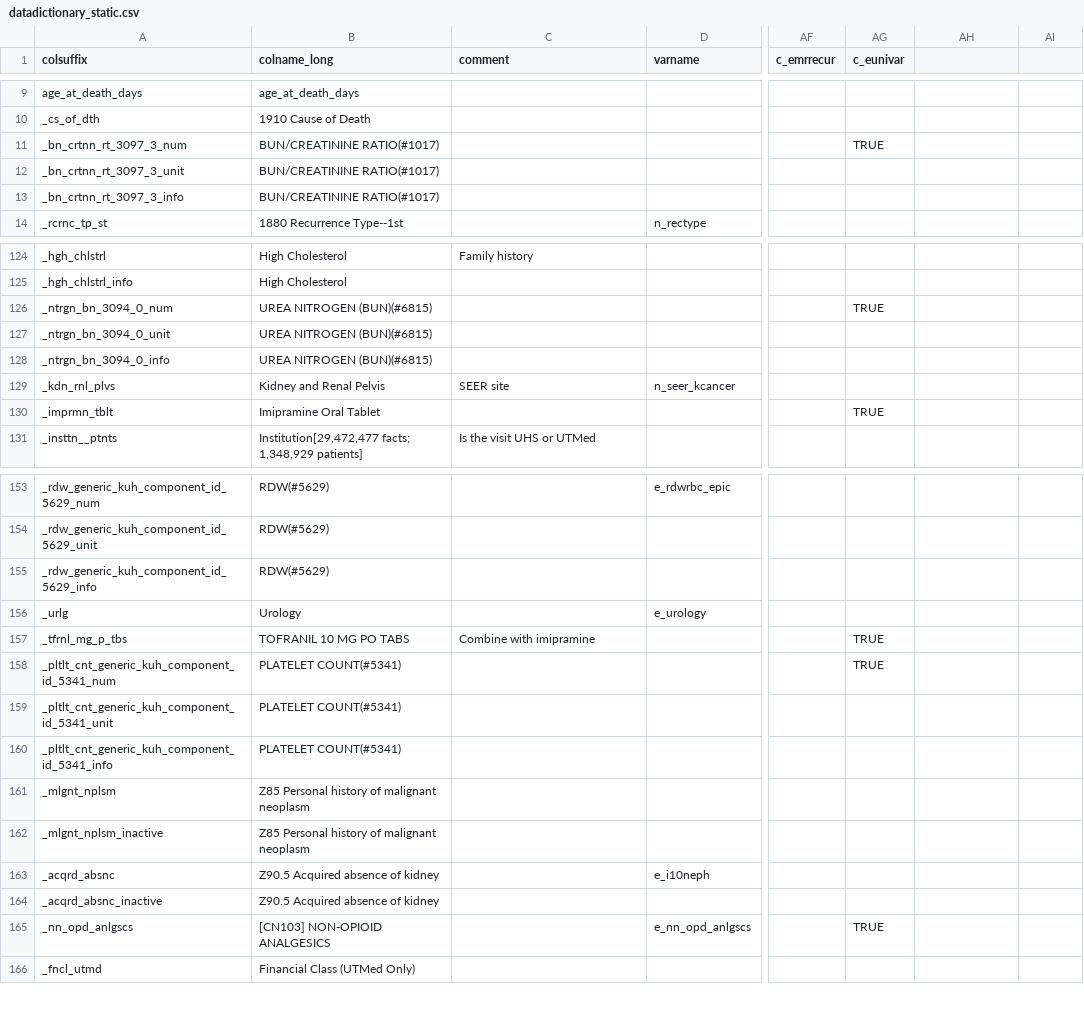
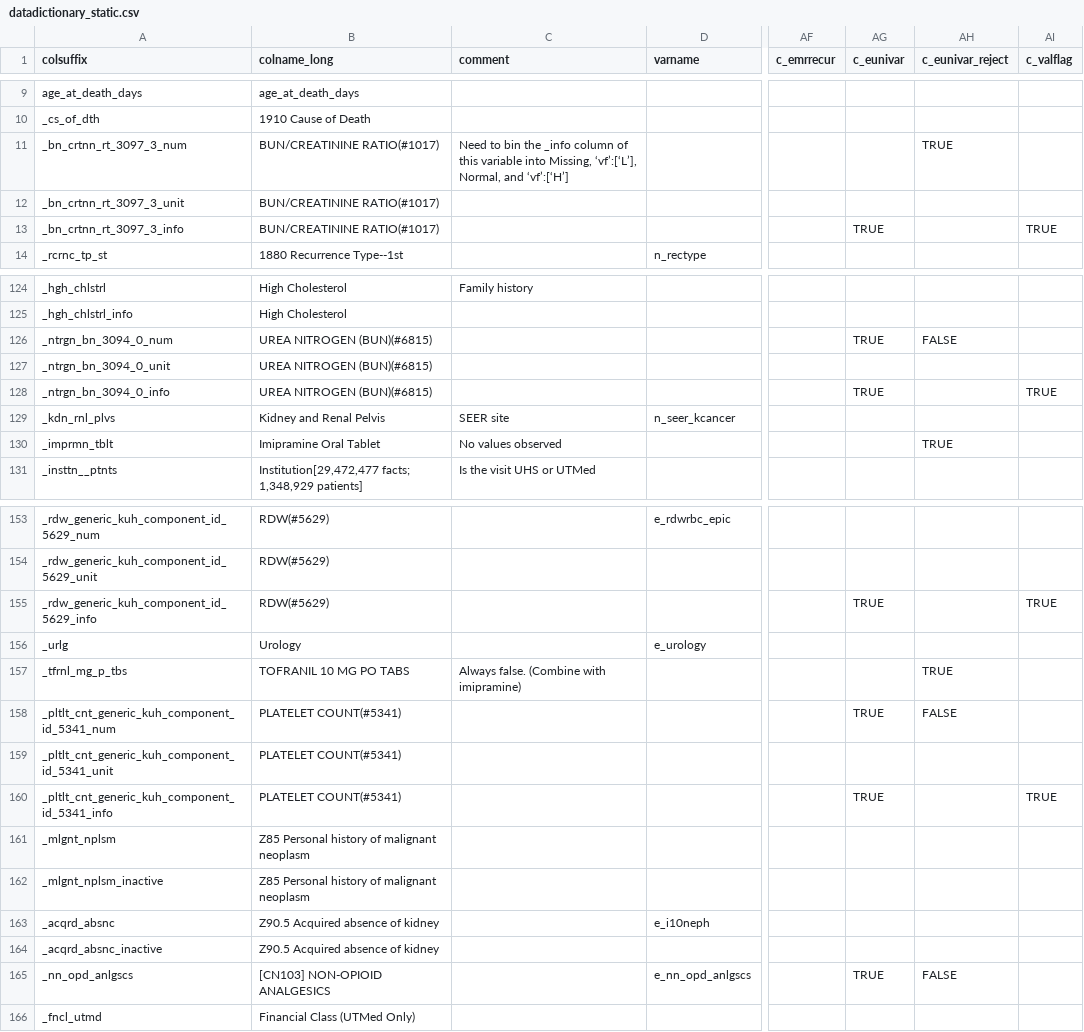
Before and after one commit to bokov/kl2_kc_analysis, a CSV file: datadictionary_static.csv, drawn as a sheet; only a part is shown, gaps mark what is left out; the diff covers the shown part only; the diff names each change by its address in the sheet, - before the commit and + after, or states it on an @@ line.

Commit message:
datadictionary_static.csv; feature; Added c_eunivarc_eunivar_rejectc_valflag  variables, added a few new varnames and analytic variables

```diff
--- a/datadictionary_static.csv
+++ b/datadictionary_static.csv
-AH1: (empty)
+AH1: c_eunivar_reject
-AI1: (empty)
+AI1: c_valflag
-C11 (comment): (empty)
+C11 (comment): Need to bin the _info column of this variable into Missing, ‘vf’:[‘L’], Normal, and ‘vf’:[‘H’]
-AG11 (c_eunivar): TRUE
+AG11 (c_eunivar): (empty)
-AH11 (c_eunivar_reject): (empty)
+AH11 (c_eunivar_reject): TRUE
-AG13 (c_eunivar): (empty)
+AG13 (c_eunivar): TRUE
-AI13 (c_valflag): (empty)
+AI13 (c_valflag): TRUE
-AH126 (c_eunivar_reject): (empty)
+AH126 (c_eunivar_reject): FALSE
-AG128 (c_eunivar): (empty)
+AG128 (c_eunivar): TRUE
-AI128 (c_valflag): (empty)
+AI128 (c_valflag): TRUE
-C130 (comment): (empty)
+C130 (comment): No values observed
-AG130 (c_eunivar): TRUE
+AG130 (c_eunivar): (empty)
-AH130 (c_eunivar_reject): (empty)
+AH130 (c_eunivar_reject): TRUE
-AG155 (c_eunivar): (empty)
+AG155 (c_eunivar): TRUE
-AI155 (c_valflag): (empty)
+AI155 (c_valflag): TRUE
-C157 (comment): Combine with imipramine
+C157 (comment): Always false. (Combine with imipramine)
-AG157 (c_eunivar): TRUE
+AG157 (c_eunivar): (empty)
-AH157 (c_eunivar_reject): (empty)
+AH157 (c_eunivar_reject): TRUE
-AH158 (c_eunivar_reject): (empty)
+AH158 (c_eunivar_reject): FALSE
-AG160 (c_eunivar): (empty)
+AG160 (c_eunivar): TRUE
-AI160 (c_valflag): (empty)
+AI160 (c_valflag): TRUE
-AH165 (c_eunivar_reject): (empty)
+AH165 (c_eunivar_reject): FALSE
```
Also changed, not shown: 1 added row and 23 edited cells elsewhere in this file.
